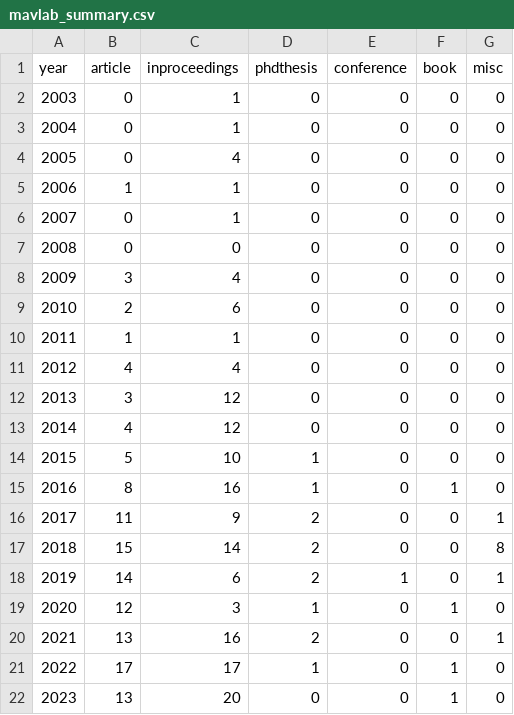
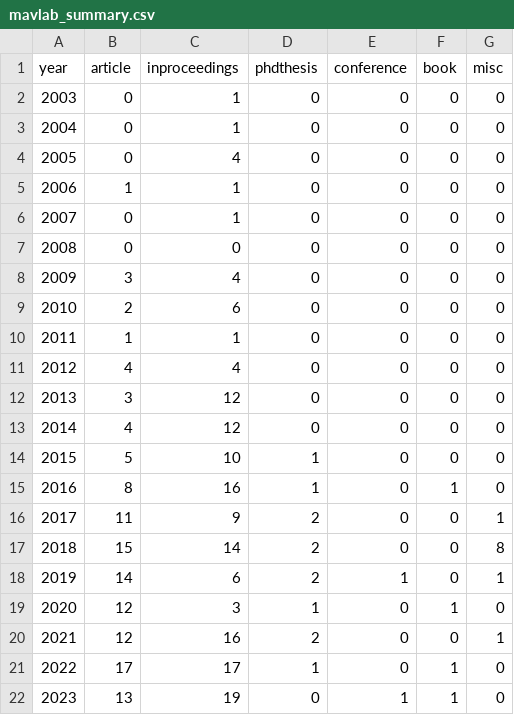
Before and after one commit to tudelft/publications, a CSV file: mavlab_summary.csv, drawn as a sheet.

```diff
--- a/mavlab_summary.csv
+++ b/mavlab_summary.csv
@@ -19,4 +19,4 @@ year;article;inproceedings;phdthesis;conference;book;misc
 2020;12;3;1;0;1;0;
-2021;13;16;2;0;0;1;
+2021;12;16;2;0;0;1;
 2022;17;17;1;0;1;0;
-2023;13;20;0;0;1;0;
+2023;13;19;0;1;1;0;
```
Also changed, not shown: 2 other files.
